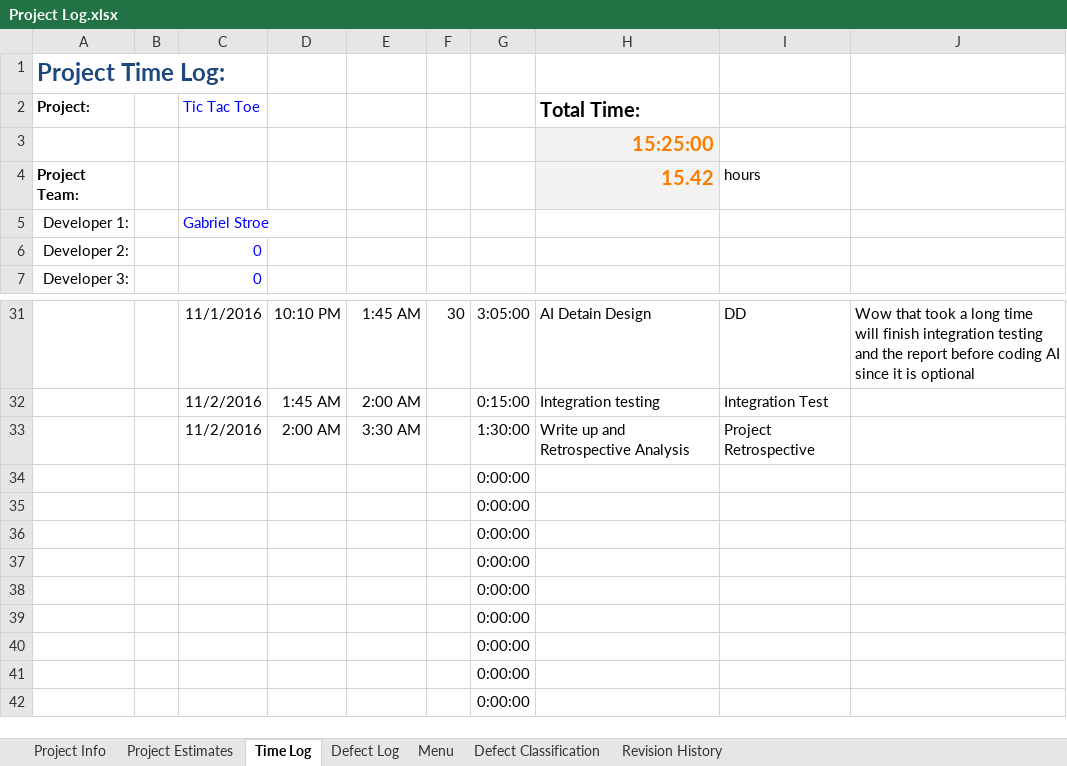
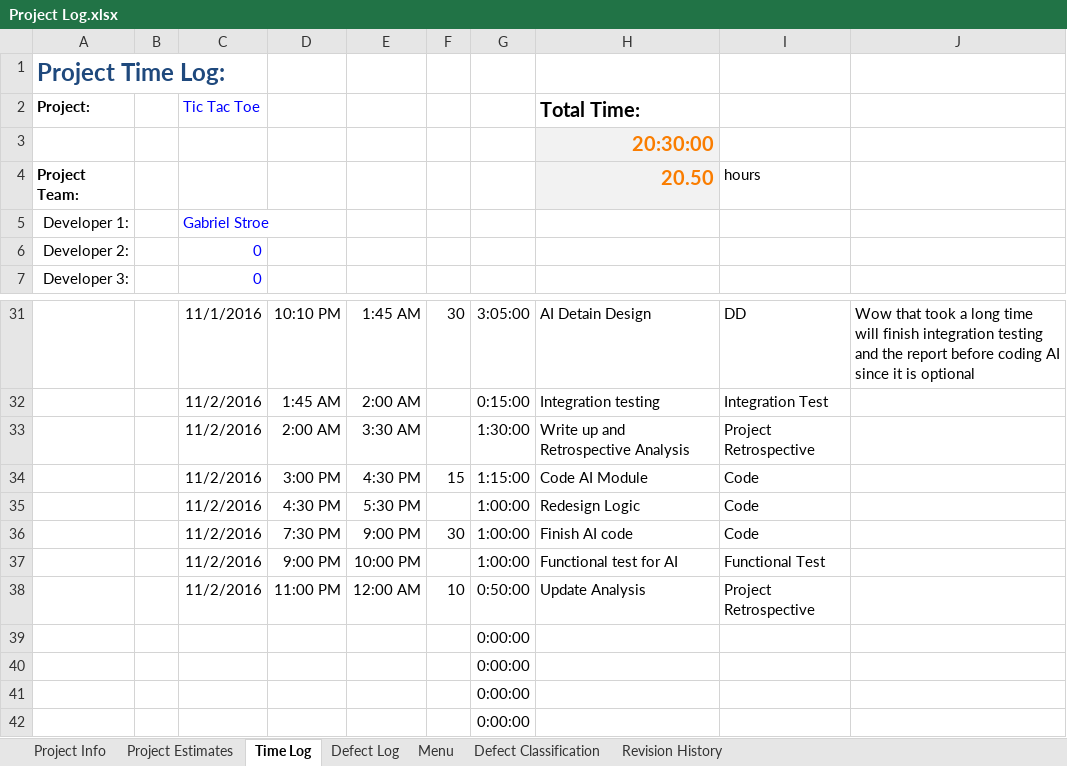
Before and after one commit to gstroe/School, an Excel workbook: SE/Project 3/Project Log.xlsx, sheet Time Log, drawn as a sheet; only a part is shown, gaps mark what is left out; values as stored, in another font and other column widths than the file's, no borders; removed rows and columns are numbered as before the commit, all else as after; the diff names each change by its address in the sheet, - before the commit and + after, or states it on an @@ line.

```diff
--- a/SE/Project 3/Project Log.xlsx (sheet Time Log)
+++ b/SE/Project 3/Project Log.xlsx (sheet Time Log)
-H3: 15:25:00
+H3: 20:30:00
-H4: 15.42
+H4: 20.50
-row 34:  |  |  |  |  |  | 0:00:00
-row 35:  |  |  |  |  |  | 0:00:00
-row 36:  |  |  |  |  |  | 0:00:00
-row 37:  |  |  |  |  |  | 0:00:00
-row 38:  |  |  |  |  |  | 0:00:00
+row 34:  |  | 11/2/2016 | 3:00 PM | 4:30 PM | 15 | 1:15:00 | Code AI Module | Code
+row 35:  |  | 11/2/2016 | 4:30 PM | 5:30 PM |  | 1:00:00 | Redesign Logic | Code
+row 36:  |  | 11/2/2016 | 7:30 PM | 9:00 PM | 30 | 1:00:00 | Finish AI code | Code
+row 37:  |  | 11/2/2016 | 9:00 PM | 10:00 PM |  | 1:00:00 | Functional test for AI | Functional Test
+row 38:  |  | 11/2/2016 | 11:00 PM | 12:00 AM | 10 | 0:50:00 | Update Analysis | Project Retrospective
```
Also changed, not shown: sheet Defect Log, SE/Project 3/Test Log.xlsx, 18 other files.
